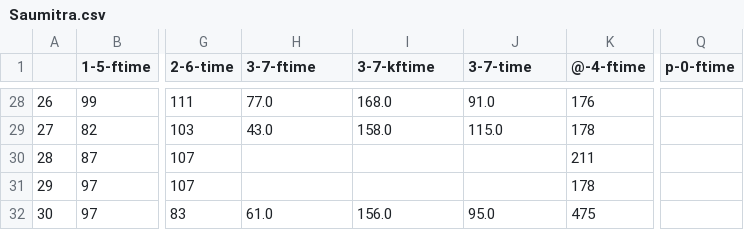
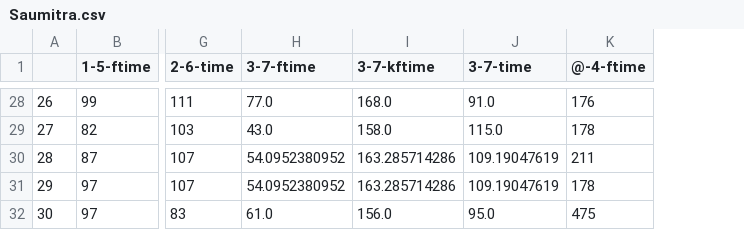
Before and after one commit to noddyaf-sih-2017/Keylogger, a CSV file: electron-app/output/csv/Saumitra.csv, drawn as a sheet; only a part is shown, gaps mark what is left out; the diff covers the shown part only; the diff names each change by its address in the sheet, - before the commit and + after, or states it on an @@ line.

```diff
--- a/electron-app/output/csv/Saumitra.csv
+++ b/electron-app/output/csv/Saumitra.csv
-column Q (p-0-ftime), empty
-H30:H31 (3-7-ftime): (empty)
+H30:H31 (3-7-ftime): 54.0952380952
-I30:I31 (3-7-kftime): (empty)
+I30:I31 (3-7-kftime): 163.285714286
-J30:J31 (3-7-time): (empty)
+J30:J31 (3-7-time): 109.19047619
```
Also changed, not shown: 24 edited cells elsewhere in this file, 2 other files.
